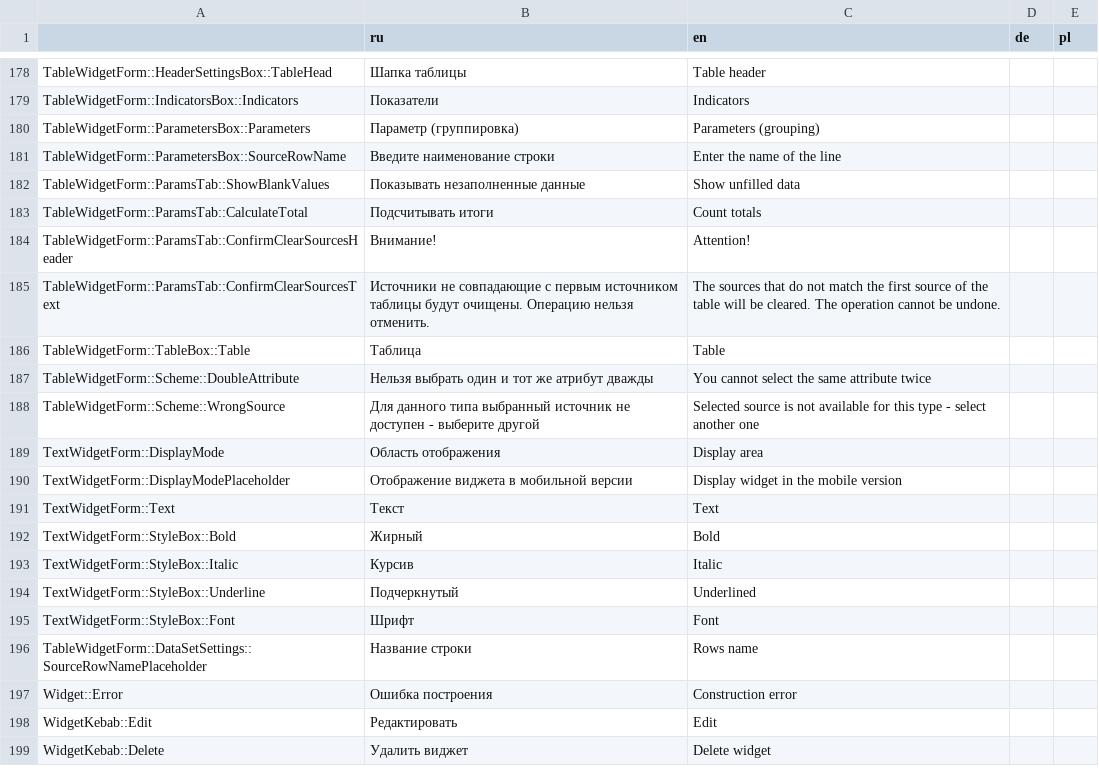
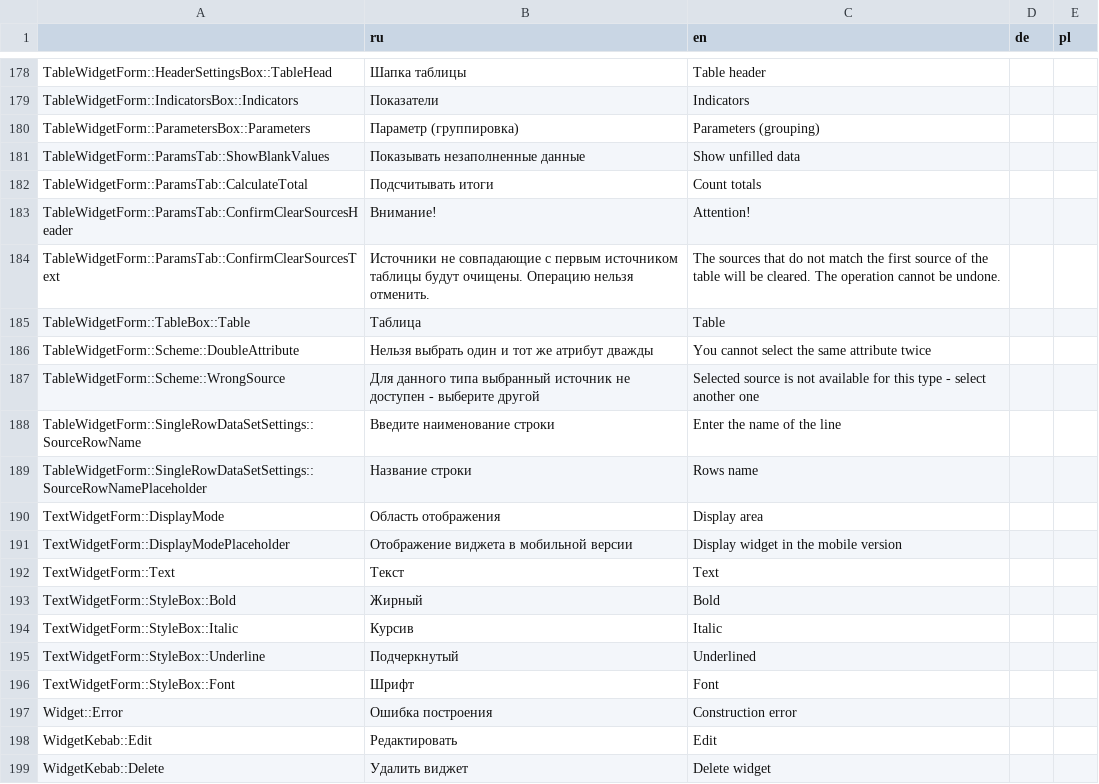
Before and after one commit to AlexVedernikoff/NaumenDashBoards, a CSV file: dashboards/src/localization/json/localization.csv, drawn as a sheet; only a part is shown, gaps mark what is left out.

```diff
--- a/dashboards/src/localization/json/localization.csv
+++ b/dashboards/src/localization/json/localization.csv
@@ -180,3 +180,2 @@
 "TableWidgetForm::ParametersBox::Parameters","Параметр (группировка)","Parameters (grouping)",,
-"TableWidgetForm::ParametersBox::SourceRowName","Введите наименование строки","Enter the name of the line",,
 "TableWidgetForm::ParamsTab::ShowBlankValues","Показывать незаполненные данные","Show unfilled data",,
@@ -188,2 +187,4 @@
 "TableWidgetForm::Scheme::WrongSource","Для данного типа выбранный источник не доступен - выберите другой","Selected source is not available for this type - select another one",,
+"TableWidgetForm::SingleRowDataSetSettings::SourceRowName","Введите наименование строки","Enter the name of the line",,
+"TableWidgetForm::SingleRowDataSetSettings::SourceRowNamePlaceholder","Название строки","Rows name",,
 "TextWidgetForm::DisplayMode","Область отображения","Display area",,
@@ -195,3 +196,2 @@
 "TextWidgetForm::StyleBox::Font","Шрифт","Font",,
-"TableWidgetForm::DataSetSettings::SourceRowNamePlaceholder","Название строки","Rows name",,
 "Widget::Error","Ошибка построения","Construction error",,
```
Also changed, not shown: 23 other files.
